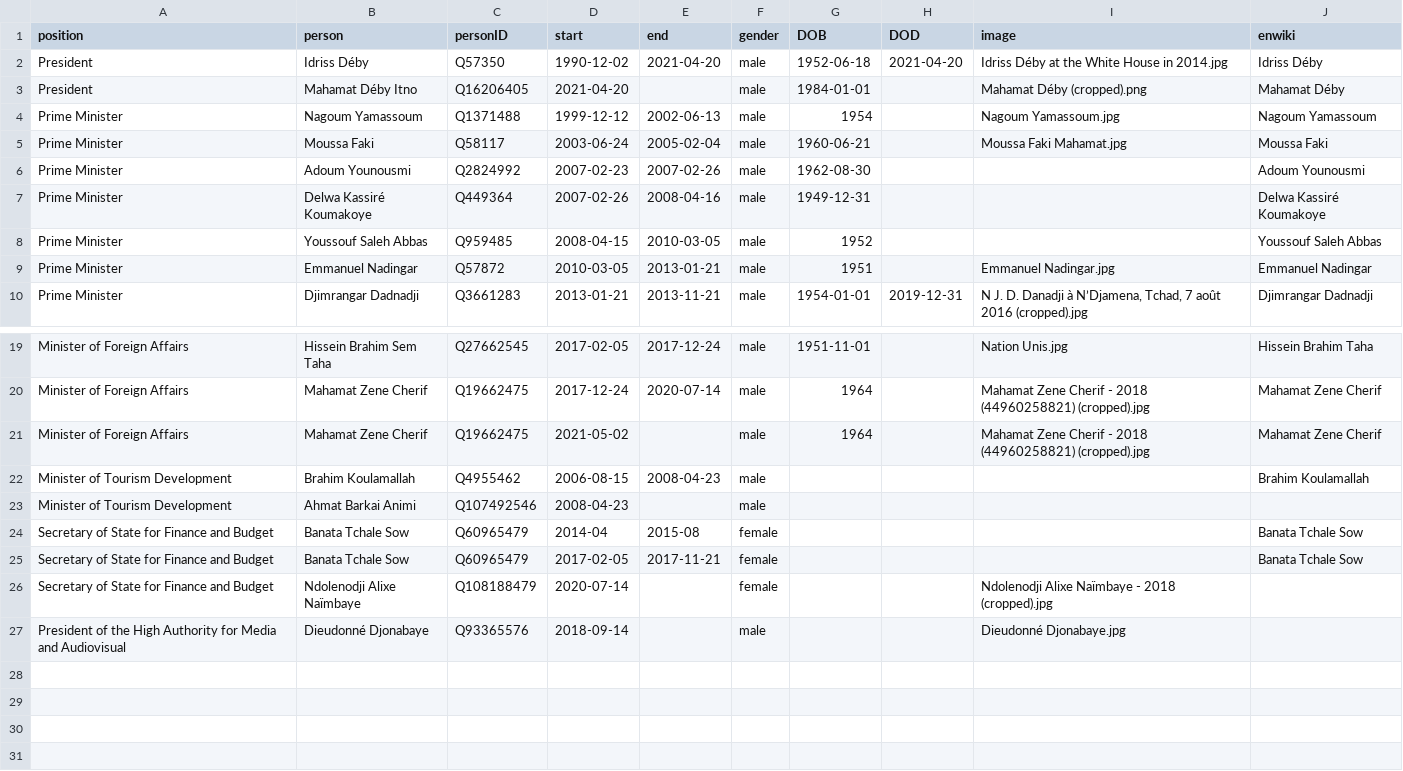
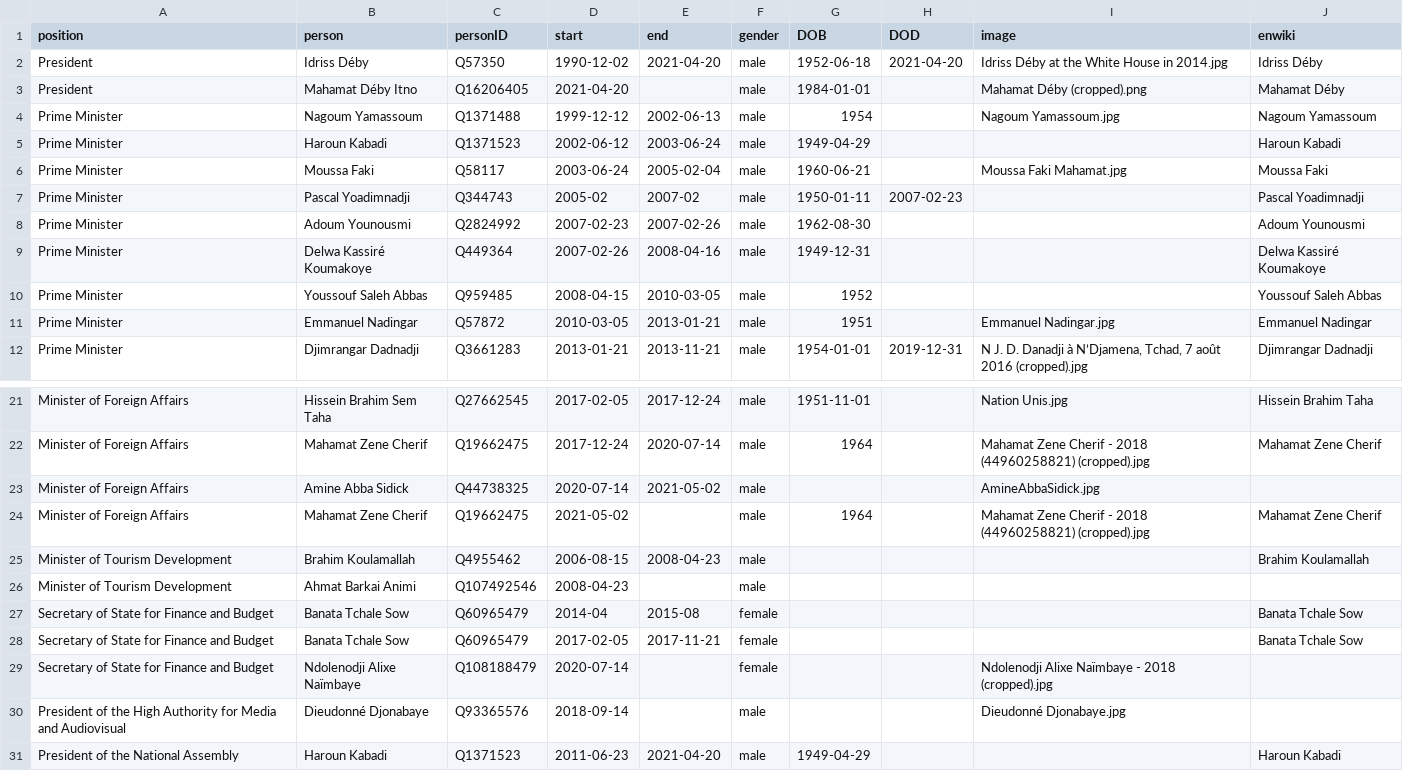
Before and after one commit to every-politician-scrapers/chad-ministers, a CSV file: html/holders21.csv, drawn as a sheet; only a part is shown, gaps mark what is left out; the diff names each change by its address in the sheet, - before the commit and + after, or states it on an @@ line.

```diff
--- a/html/holders21.csv
+++ b/html/holders21.csv
+row 5: Prime Minister | Haroun Kabadi | Q1371523 | 2002-06-12 | 2003-06-24 | male | 1949-04-29 |  |  | Haroun Kabadi
+row 7: Prime Minister | Pascal Yoadimnadji | Q344743 | 2005-02 | 2007-02 | male | 1950-01-11 | 2007-02-23 |  | Pascal Yoadimnadji
+row 23: Minister of Foreign Affairs | Amine Abba Sidick | Q44738325 | 2020-07-14 | 2021-05-02 | male |  |  | AmineAbbaSidick.jpg
+row 31: President of the National Assembly | Haroun Kabadi | Q1371523 | 2011-06-23 | 2021-04-20 | male | 1949-04-29 |  |  | Haroun Kabadi
```
Also changed, not shown: html/positions.csv.
